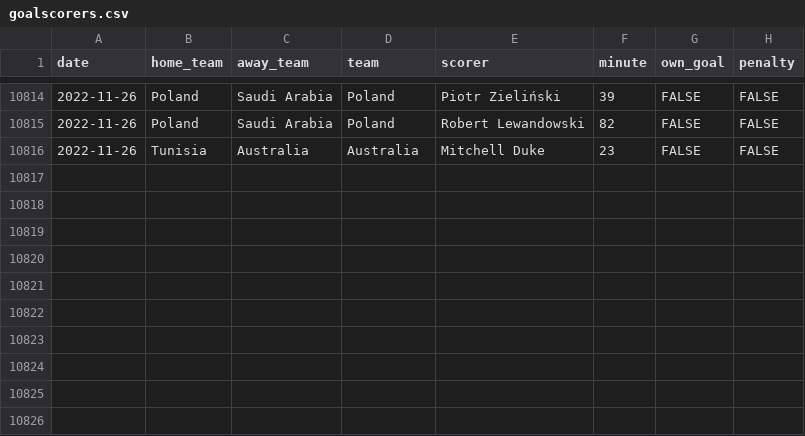
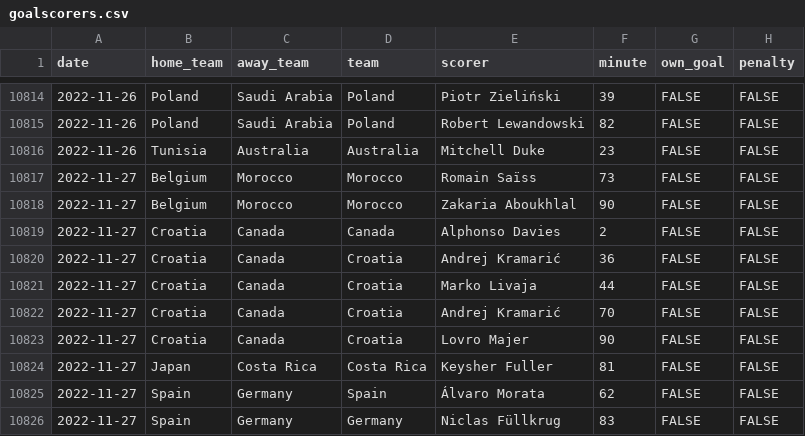
Before and after one commit to martj42/international_results, a CSV file: goalscorers.csv, drawn as a sheet; only a part is shown, gaps mark what is left out; the diff names each change by its address in the sheet, - before the commit and + after, or states it on an @@ line.

```diff
--- a/goalscorers.csv
+++ b/goalscorers.csv
+row 10817: 2022-11-27 | Belgium | Morocco | Morocco | Romain Saïss | 73 | FALSE | FALSE
+row 10818: 2022-11-27 | Belgium | Morocco | Morocco | Zakaria Aboukhlal | 90 | FALSE | FALSE
+row 10819: 2022-11-27 | Croatia | Canada | Canada | Alphonso Davies | 2 | FALSE | FALSE
+row 10820: 2022-11-27 | Croatia | Canada | Croatia | Andrej Kramarić | 36 | FALSE | FALSE
+row 10821: 2022-11-27 | Croatia | Canada | Croatia | Marko Livaja | 44 | FALSE | FALSE
+row 10822: 2022-11-27 | Croatia | Canada | Croatia | Andrej Kramarić | 70 | FALSE | FALSE
+row 10823: 2022-11-27 | Croatia | Canada | Croatia | Lovro Majer | 90 | FALSE | FALSE
+row 10824: 2022-11-27 | Japan | Costa Rica | Costa Rica | Keysher Fuller | 81 | FALSE | FALSE
+row 10825: 2022-11-27 | Spain | Germany | Spain | Álvaro Morata | 62 | FALSE | FALSE
+row 10826: 2022-11-27 | Spain | Germany | Germany | Niclas Füllkrug | 83 | FALSE | FALSE
```
Also changed, not shown: 1 other file.
